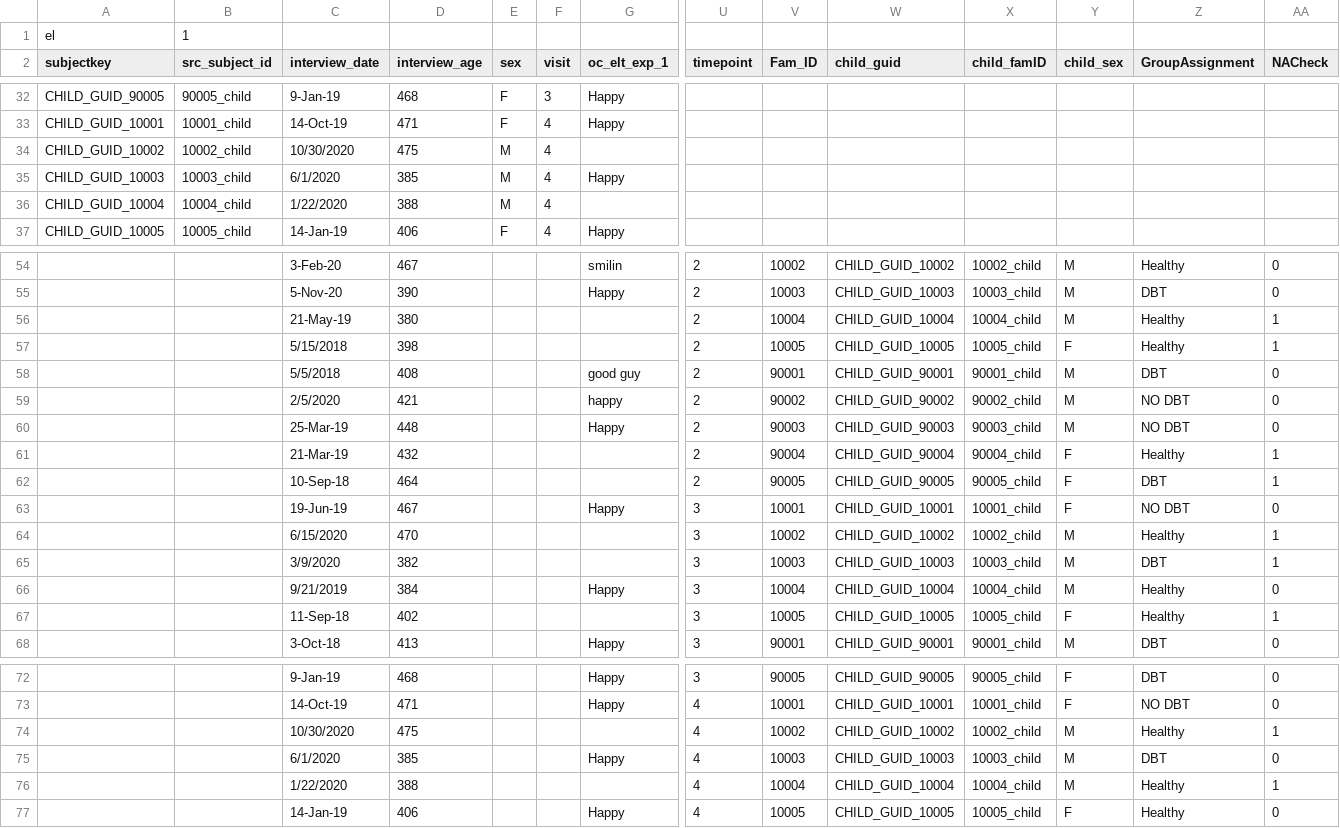
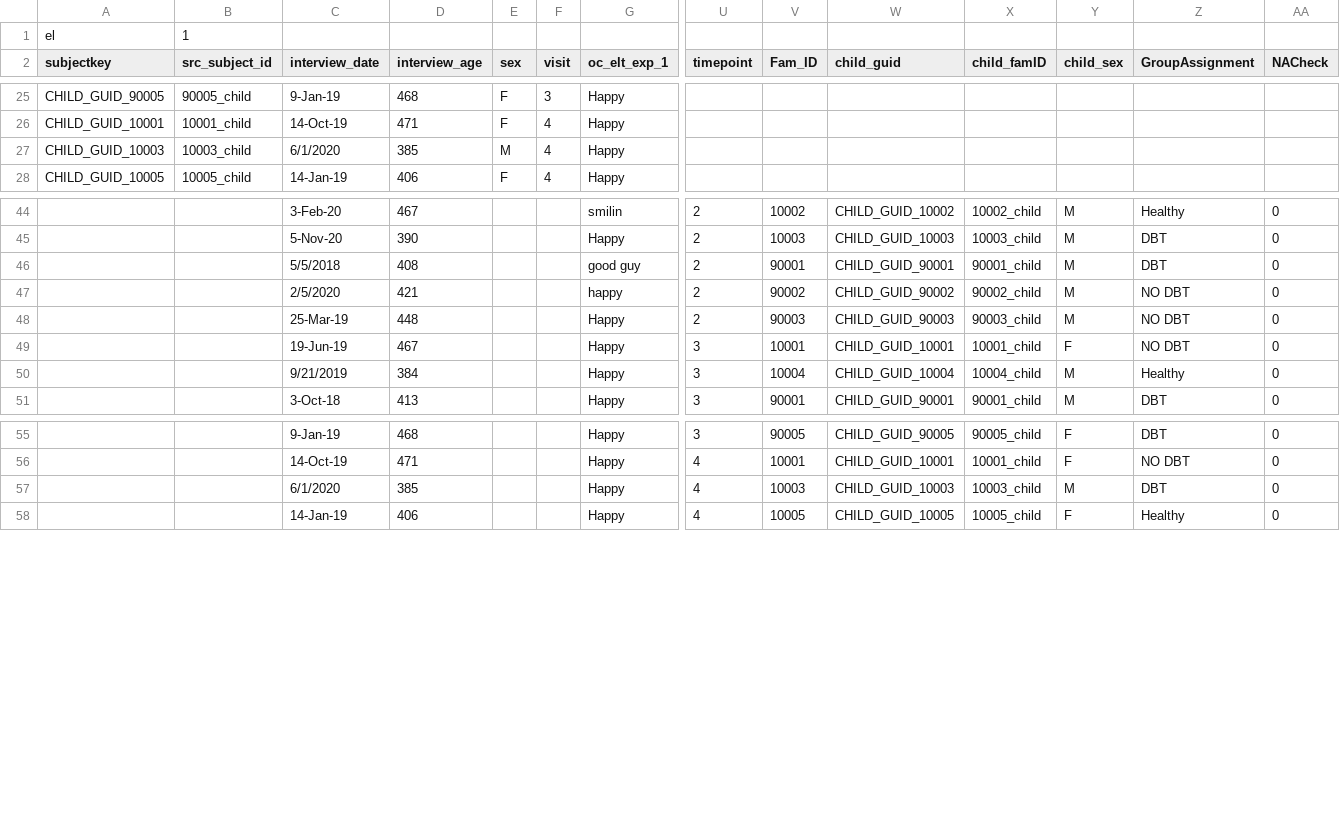
Before and after one commit to BryanMantell/DataUploadAutomation, a CSV file: Measures/EmotionLabeling/el01.csv, drawn as a sheet; only a part is shown, gaps mark what is left out; rows hold the shown columns only; the diff covers the shown part only; the diff names each change by its address in the sheet, - before the commit and + after, or states it on an @@ line.

Commit message:
Started Emotion Labeling 67%/100% tables

```diff
--- a/Measures/EmotionLabeling/el01.csv
+++ b/Measures/EmotionLabeling/el01.csv
-row 34: CHILD_GUID_10002 | 10002_child | 10/30/2020 | 475 | M | 4
-row 36: CHILD_GUID_10004 | 10004_child | 1/22/2020 | 388 | M | 4
-row 56:  |  | 21-May-19 | 380 |  |  |  | 2 | 10004 | CHILD_GUID_10004 | 10004_child | M | Healthy | 1
-row 57:  |  | 5/15/2018 | 398 |  |  |  | 2 | 10005 | CHILD_GUID_10005 | 10005_child | F | Healthy | 1
-row 61:  |  | 21-Mar-19 | 432 |  |  |  | 2 | 90004 | CHILD_GUID_90004 | 90004_child | F | Healthy | 1
-row 62:  |  | 10-Sep-18 | 464 |  |  |  | 2 | 90005 | CHILD_GUID_90005 | 90005_child | F | DBT | 1
-row 64:  |  | 6/15/2020 | 470 |  |  |  | 3 | 10002 | CHILD_GUID_10002 | 10002_child | M | Healthy | 1
-row 65:  |  | 3/9/2020 | 382 |  |  |  | 3 | 10003 | CHILD_GUID_10003 | 10003_child | M | DBT | 1
-row 67:  |  | 11-Sep-18 | 402 |  |  |  | 3 | 10005 | CHILD_GUID_10005 | 10005_child | F | Healthy | 1
-row 74:  |  | 10/30/2020 | 475 |  |  |  | 4 | 10002 | CHILD_GUID_10002 | 10002_child | M | Healthy | 1
-row 76:  |  | 1/22/2020 | 388 |  |  |  | 4 | 10004 | CHILD_GUID_10004 | 10004_child | M | Healthy | 1
```
Also changed, not shown: 9 removed rows elsewhere in this file.
